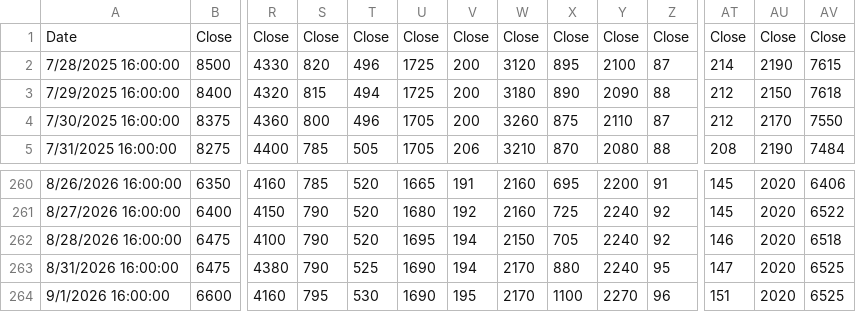
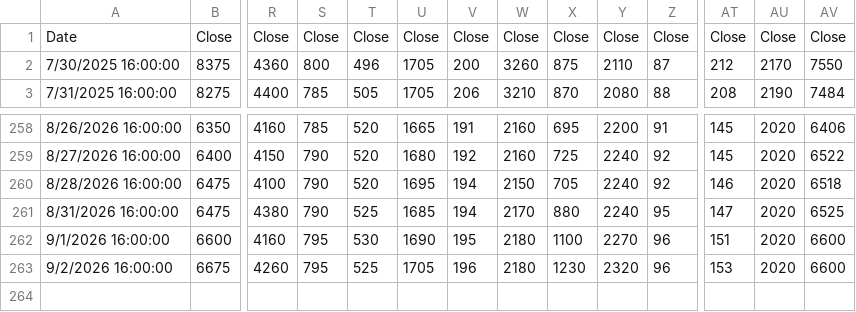
Before and after one commit to wlmyaps/kurs, a CSV file: saham - Sheet1.csv, drawn as a sheet; only a part is shown, gaps mark what is left out; removed rows and columns are numbered as before the commit, all else as after; rows hold the shown columns only; the diff names each change by its address in the sheet, - before the commit and + after, or states it on an @@ line.

```diff
--- a/saham - Sheet1.csv
+++ b/saham - Sheet1.csv
-row 2: 7/28/2025 16:00:00 | 8500 | 4330 | 820 | 496 | 1725 | 200 | 3120 | 895 | 2100 | 87 | 214 | 2190 | 7615
-row 3: 7/29/2025 16:00:00 | 8400 | 4320 | 815 | 494 | 1725 | 200 | 3180 | 890 | 2090 | 88 | 212 | 2150 | 7618
-U261: 1690
+U261: 1685
-W262: 2170
+W262: 2180
-AV262: 6525
+AV262: 6600
+row 263: 9/2/2026 16:00:00 | 6675 | 4260 | 795 | 525 | 1705 | 196 | 2180 | 1230 | 2320 | 96 | 153 | 2020 | 6600
```
Also changed, not shown: Data Historis GAU_IDR.csv, 1 other file.
